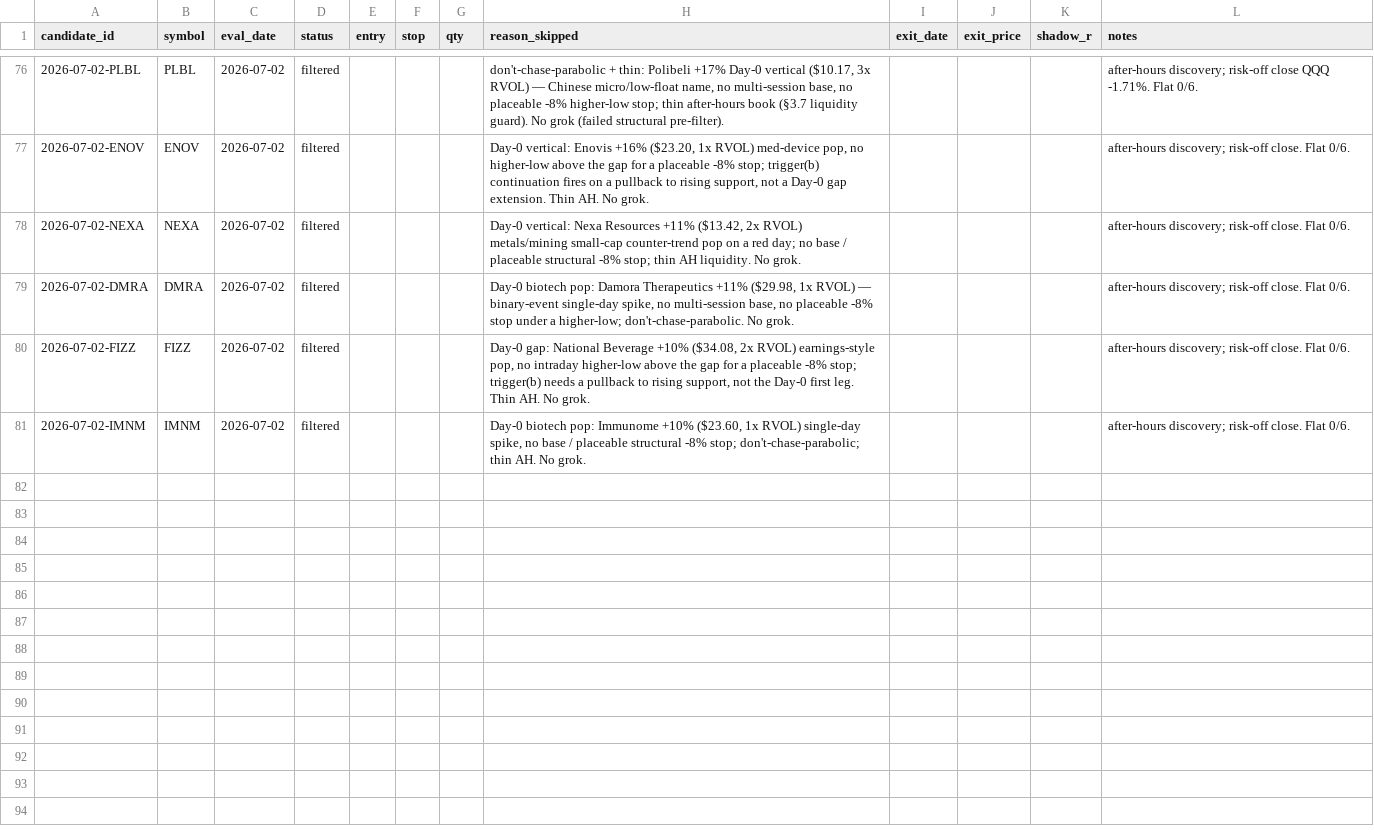
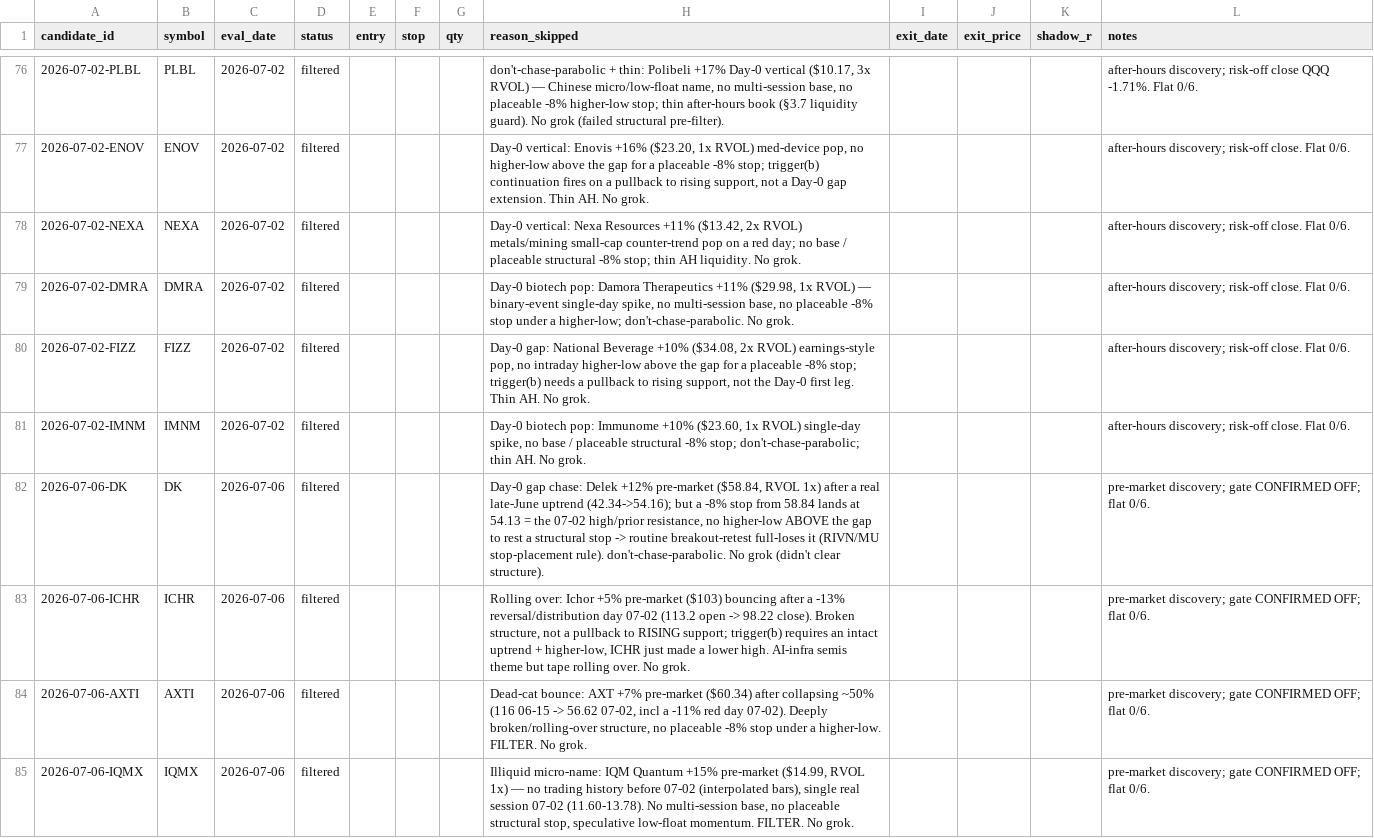
Before and after one commit to 16abhimasani/book, a CSV file: robinhood-agentic/data/shadow.csv, drawn as a sheet; only a part is shown, gaps mark what is left out; the diff names each change by its address in the sheet, - before the commit and + after, or states it on an @@ line.

```diff
--- a/robinhood-agentic/data/shadow.csv
+++ b/robinhood-agentic/data/shadow.csv
+row 82: 2026-07-06-DK | DK | 2026-07-06 | filtered |  |  |  | Day-0 gap chase: Delek +12% pre-market ($58.84, RVOL 1x) after a real late-June uptrend (42.34->54.16); but a -8% stop from 58.84 lands at 54.13 = the 07-02 high/prior resistance, no higher-low ABOVE the gap to rest a structural stop -> routine breakout-retest full-loses it (RIVN/MU stop-placement rule). don't-chase-parabolic. No grok (didn't clear structure). |  |  |  | pre-market discovery; gate CONFIRMED OFF; flat 0/6.
+row 83: 2026-07-06-ICHR | ICHR | 2026-07-06 | filtered |  |  |  | Rolling over: Ichor +5% pre-market ($103) bouncing after a -13% reversal/distribution day 07-02 (113.2 open -> 98.22 close). Broken structure, not a pullback to RISING support; trigger(b) requires an intact uptrend + higher-low, ICHR just made a lower high. AI-infra semis theme but tape rolling over. No grok. |  |  |  | pre-market discovery; gate CONFIRMED OFF; flat 0/6.
+row 84: 2026-07-06-AXTI | AXTI | 2026-07-06 | filtered |  |  |  | Dead-cat bounce: AXT +7% pre-market ($60.34) after collapsing ~50% (116 06-15 -> 56.62 07-02, incl a -11% red day 07-02). Deeply broken/rolling-over structure, no placeable -8% stop under a higher-low. FILTER. No grok. |  |  |  | pre-market discovery; gate CONFIRMED OFF; flat 0/6.
+row 85: 2026-07-06-IQMX | IQMX | 2026-07-06 | filtered |  |  |  | Illiquid micro-name: IQM Quantum +15% pre-market ($14.99, RVOL 1x) — no trading history before 07-02 (interpolated bars), single real session 07-02 (11.60-13.78). No multi-session base, no placeable structural stop, speculative low-float momentum. FILTER. No grok. |  |  |  | pre-market discovery; gate CONFIRMED OFF; flat 0/6.
```
Also changed, not shown: robinhood-agentic/data/marks.csv, 3 other files.
